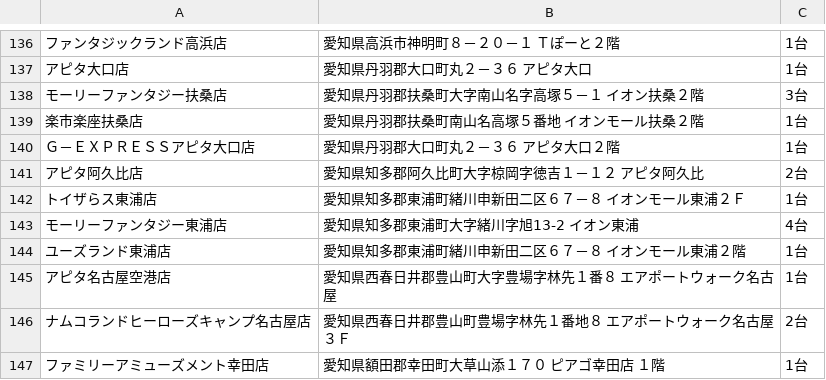
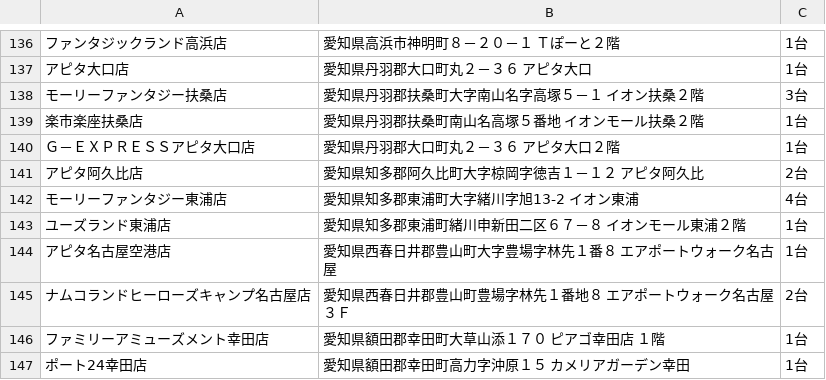
Before and after one commit to eagletmt/idolmap-data, a CSV file: aikatsu/愛知県.csv, drawn as a sheet; only a part is shown, gaps mark what is left out; the shorter side is filled out with more unchanged rows; the diff names each change by its address in the sheet, - before the commit and + after, or states it on an @@ line.

Commit message:
Update CSV data 2018-05-11 13:07:41+09:00

```diff
--- a/aikatsu/愛知県.csv
+++ b/aikatsu/愛知県.csv
-row 142: トイザらス東浦店 | 愛知県知多郡東浦町緒川申新田二区６７－８ イオンモール東浦２Ｆ | 1台
```
